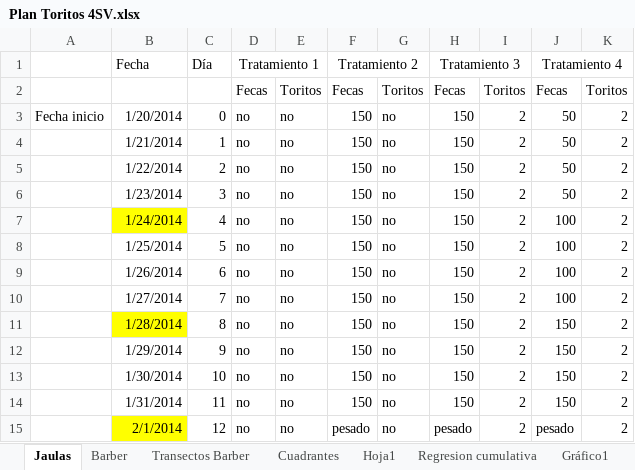
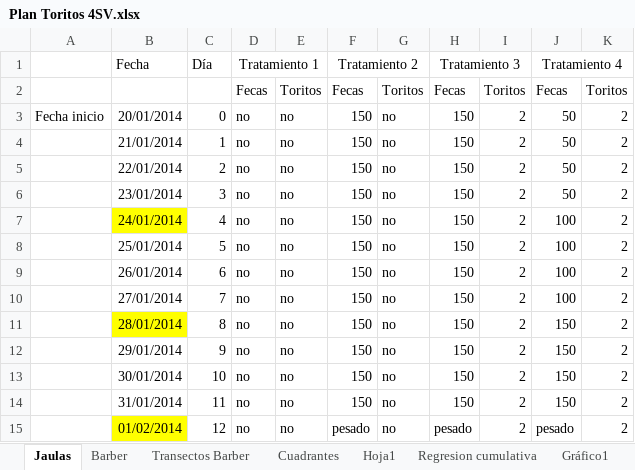
Before and after one commit to derek-corcoran-barrios/Toritos1, an Excel workbook: Toritos/Plan Toritos 4SV.xlsx, sheet Jaulas, drawn as a sheet; values as stored, in another font and other column widths than the file's, no borders; the diff names each change by its address in the sheet, - before the commit and + after, or states it on an @@ line.

```diff
--- a/Toritos/Plan Toritos 4SV.xlsx (sheet Jaulas)
+++ b/Toritos/Plan Toritos 4SV.xlsx (sheet Jaulas)
-B3 (Fecha): 1/20/2014
+B3 (Fecha): 20/01/2014
-B4 (Fecha): 1/21/2014
+B4 (Fecha): 21/01/2014
-B5 (Fecha): 1/22/2014
+B5 (Fecha): 22/01/2014
-B6 (Fecha): 1/23/2014
+B6 (Fecha): 23/01/2014
-B7 (Fecha): 1/24/2014
+B7 (Fecha): 24/01/2014
-B8 (Fecha): 1/25/2014
+B8 (Fecha): 25/01/2014
-B9 (Fecha): 1/26/2014
+B9 (Fecha): 26/01/2014
-B10 (Fecha): 1/27/2014
+B10 (Fecha): 27/01/2014
-B11 (Fecha): 1/28/2014
+B11 (Fecha): 28/01/2014
-B12 (Fecha): 1/29/2014
+B12 (Fecha): 29/01/2014
-B13 (Fecha): 1/30/2014
+B13 (Fecha): 30/01/2014
-B14 (Fecha): 1/31/2014
+B14 (Fecha): 31/01/2014
-B15 (Fecha): 2/1/2014
+B15 (Fecha): 01/02/2014
```
Also changed, not shown: sheet Transectos Barber, sheet Barber, charts or pictures, 44 other files.
